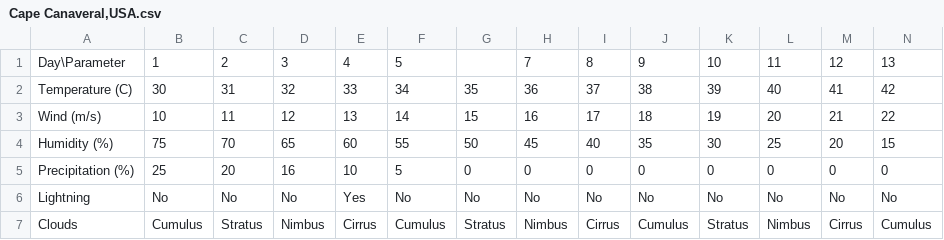
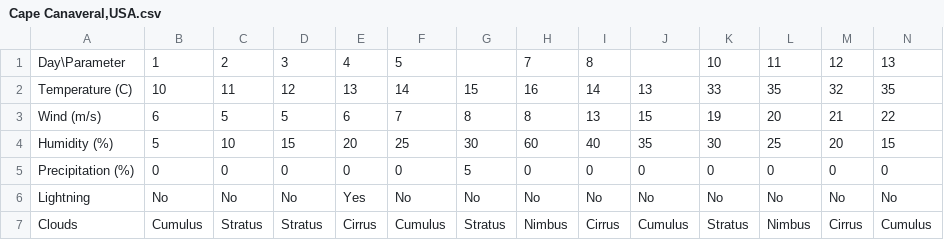
Before and after one commit to AntoniaIgn/Space, a CSV file: Forecasts/Cape Canaveral,USA.csv, drawn as a sheet; only a part is shown; the diff covers the shown part only; the diff names each change by its address in the sheet, - before the commit and + after, or states it on an @@ line.

Commit message:
Added multilingual option, added email sender, fixed data filters

```diff
--- a/Forecasts/Cape Canaveral,USA.csv
+++ b/Forecasts/Cape Canaveral,USA.csv
-J1: 9
+J1: (empty)
-B2: 30
+B2: 10
-C2: 31
+C2: 11
-D2: 32
+D2: 12
-E2: 33
+E2: 13
-F2: 34
+F2: 14
-G2: 35
+G2: 15
-H2: 36
+H2: 16
-I2: 37
+I2: 14
-J2: 38
+J2: 13
-K2: 39
+K2: 33
-L2: 40
+L2: 35
-M2: 41
+M2: 32
-N2: 42
+N2: 35
-B3: 10
+B3: 6
-C3: 11
+C3: 5
-D3: 12
+D3: 5
-E3: 13
+E3: 6
-F3: 14
+F3: 7
-G3: 15
+G3: 8
-H3: 16
+H3: 8
-I3: 17
+I3: 13
-J3: 18
+J3: 15
-B4: 75
+B4: 5
-C4: 70
+C4: 10
-D4: 65
+D4: 15
-E4: 60
+E4: 20
-F4: 55
+F4: 25
-G4: 50
+G4: 30
-H4: 45
+H4: 60
-B5: 25
+B5: 0
-C5: 20
+C5: 0
-D5: 16
+D5: 0
-E5: 10
+E5: 0
-F5: 5
+F5: 0
-G5: 0
+G5: 5
-D7: Nimbus
+D7: Stratus
```
Also changed, not shown: 2 edited cells elsewhere in this file, 32 other files.
